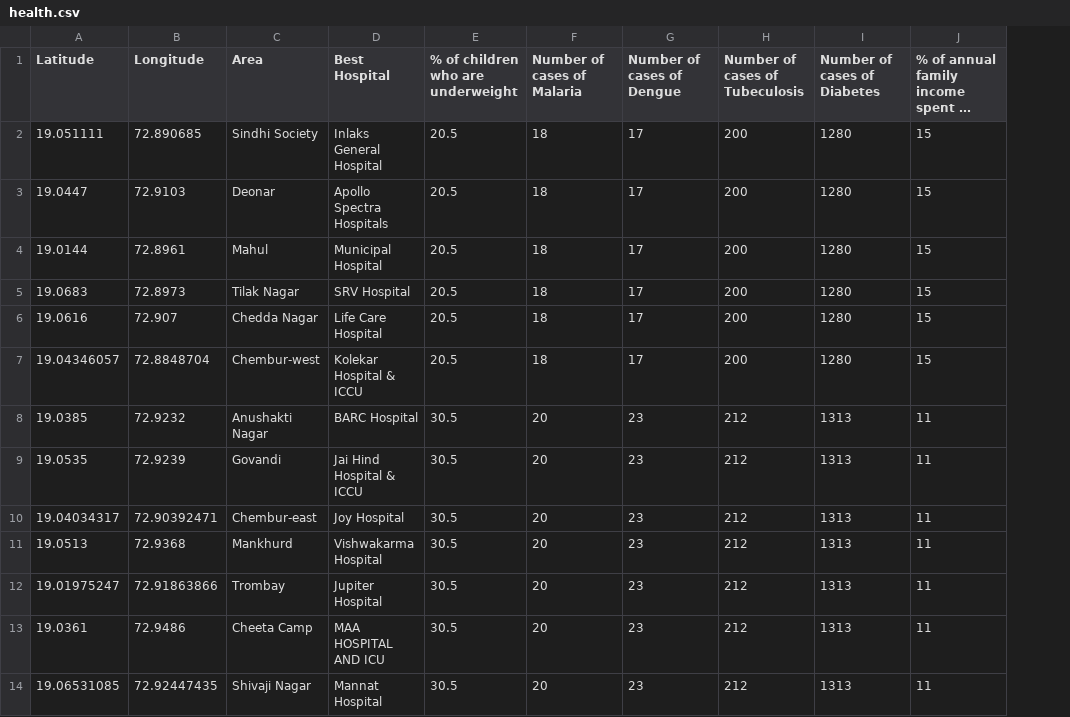
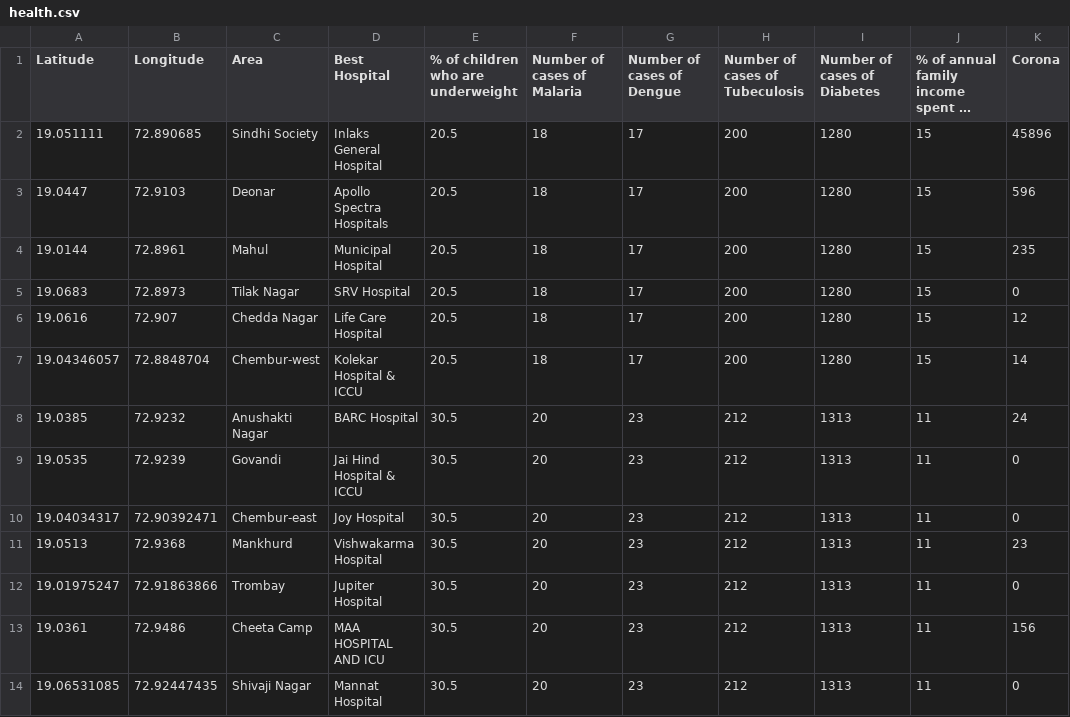
Before and after one commit to Anuragdash30/AQI---Deep-Blue, a CSV file: AQI/Data/AQI DATA NEW/demographic/health.csv, drawn as a sheet; long unchanged cells end in …; the diff names each change by its address in the sheet, - before the commit and + after, or states it on an @@ line.

```diff
--- a/AQI/Data/AQI DATA NEW/demographic/health.csv
+++ b/AQI/Data/AQI DATA NEW/demographic/health.csv
+column K (Corona), rows 2-14: 45896 | 596 | 235 | 0 | 12 | 14 | 24 | 0 | 0 | 23 | 0 | 156 | 0
```
Also changed, not shown: AQI/Data/AQI DATA NEW/SIndhiSociety.csv, 8 other files.
